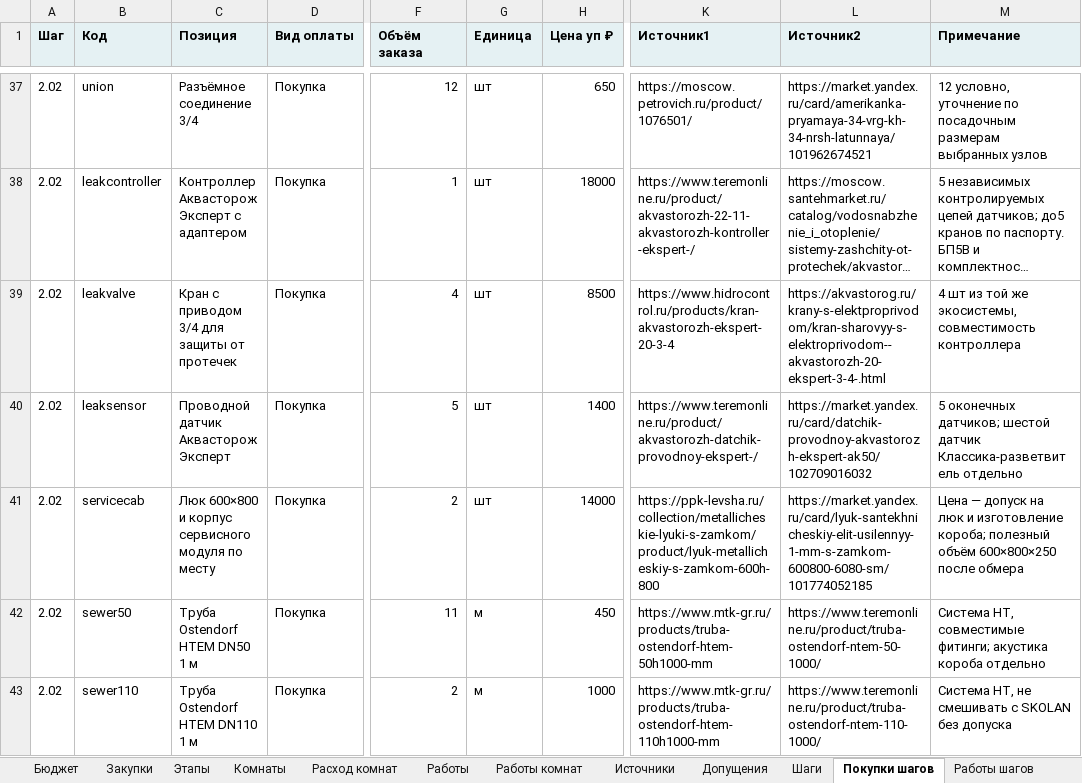
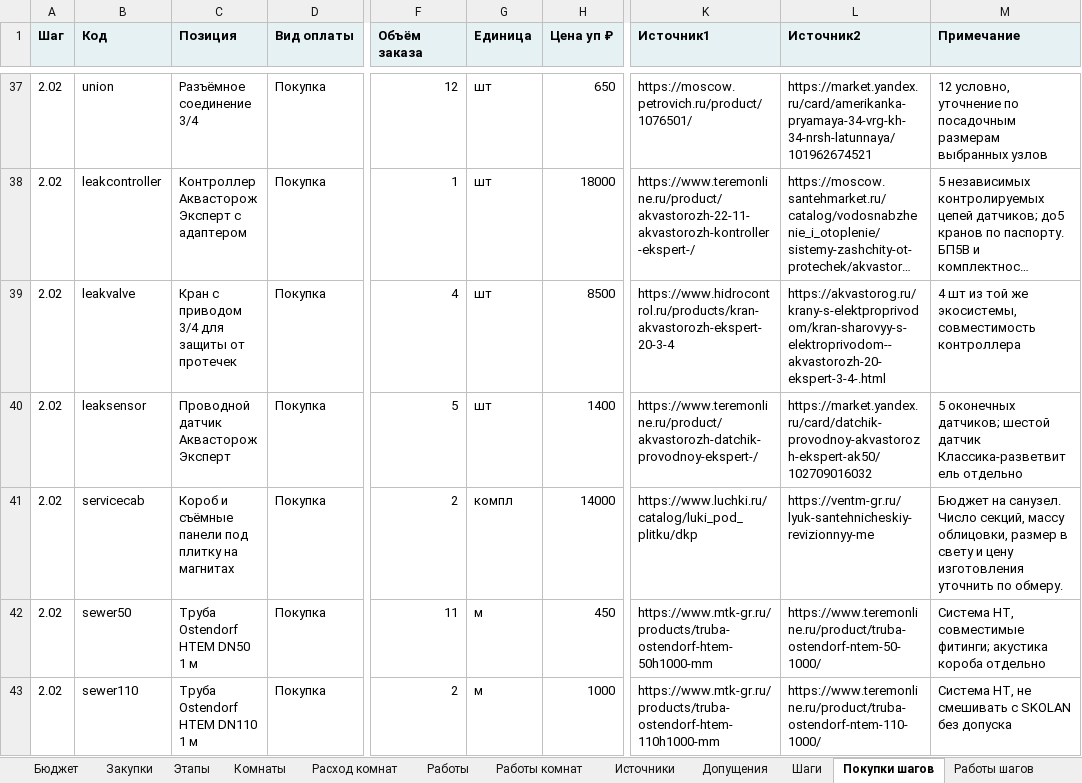
Before and after one commit to kprokopchik/stroika, an Excel workbook: docs/kvartira-95/downloads/v1-renovation.xlsx, sheet Покупки шагов, drawn as a sheet; only a part is shown, gaps mark what is left out; long unchanged cells end in …; values as stored, in another font and other column widths than the file's, no borders; the diff names each change by its address in the sheet, - before the commit and + after, or states it on an @@ line.

Commit message:
В1: скрытый доступ к стоякам через съёмные панели на магнитах

```diff
--- a/docs/kvartira-95/downloads/v1-renovation.xlsx (sheet Покупки шагов)
+++ b/docs/kvartira-95/downloads/v1-renovation.xlsx (sheet Покупки шагов)
-C41 (Позиция): Люк 600×800 и корпус сервисного модуля по месту
+C41 (Позиция): Короб и съёмные панели под плитку на магнитах
-G41 (Единица): шт
+G41 (Единица): компл
-K41 (Источник1): https://ppk-levsha.ru/collection/metallicheskie-lyuki-s-zamkom/product/lyuk-metallicheskiy-s-zamkom-600h-800
+K41 (Источник1): https://www.luchki.ru/catalog/luki_pod_plitku/dkp
-L41 (Источник2): https://market.yandex.ru/card/lyuk-santekhnicheskiy-elit-usilennyy-1-mm-s-zamkom-600800-6080-sm/101774052185
+L41 (Источник2): https://ventm-gr.ru/lyuk-santehnicheskiy-revizionnyy-me
-M41 (Примечание): Цена — допуск на люк и изготовление короба; полезный объём 600×800×250 после обмера
+M41 (Примечание): Бюджет на санузел. Число секций, массу облицовки, размер в свету и цену изготовления уточнить по обмеру.
```
Also changed, not shown: sheet Закупки, sheet Источники, sheet Расход комнат, projects/kvartira-95/downloads/v1-renovation.xlsx, 29 other files.
